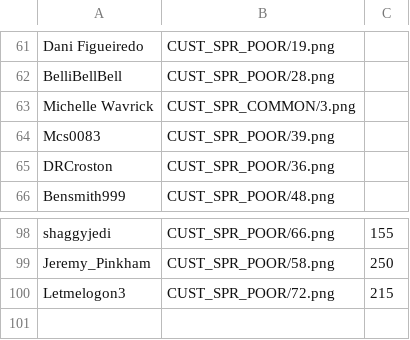
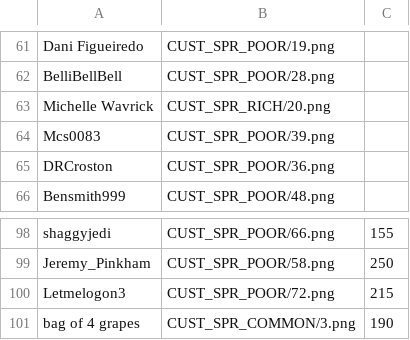
Before and after one commit to panzi/cook-serve-hoomans2, a CSV file: hoomans.csv, drawn as a sheet; only a part is shown, gaps mark what is left out.

Commit message:
added bagof4grapes

```diff
--- a/hoomans.csv
+++ b/hoomans.csv
@@ -62,3 +62,3 @@ Dani Figueiredo         , CUST_SPR_POOR/19.png
 BelliBellBell           , CUST_SPR_POOR/28.png
-Michelle Wavrick        , CUST_SPR_COMMON/3.png
+Michelle Wavrick        , CUST_SPR_RICH/20.png
 Mcs0083                 , CUST_SPR_POOR/39.png
@@ -100 +100,2 @@ Jeremy_Pinkham          , CUST_SPR_POOR/58.png  , 250
 Letmelogon3             , CUST_SPR_POOR/72.png  , 215
+bag of 4 grapes         , CUST_SPR_COMMON/3.png , 190
```
Also changed, not shown: 2 other files.
